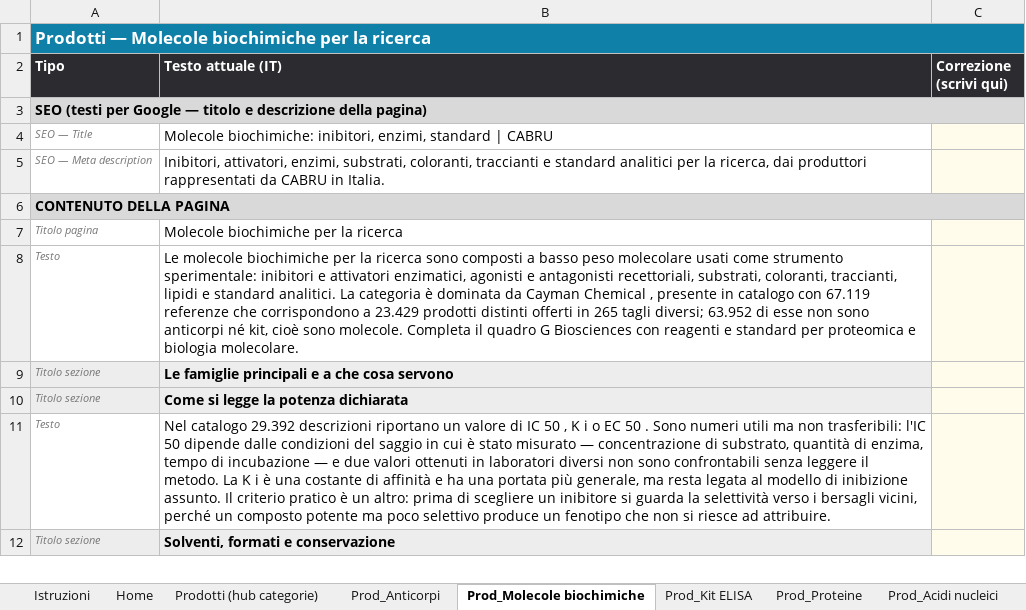
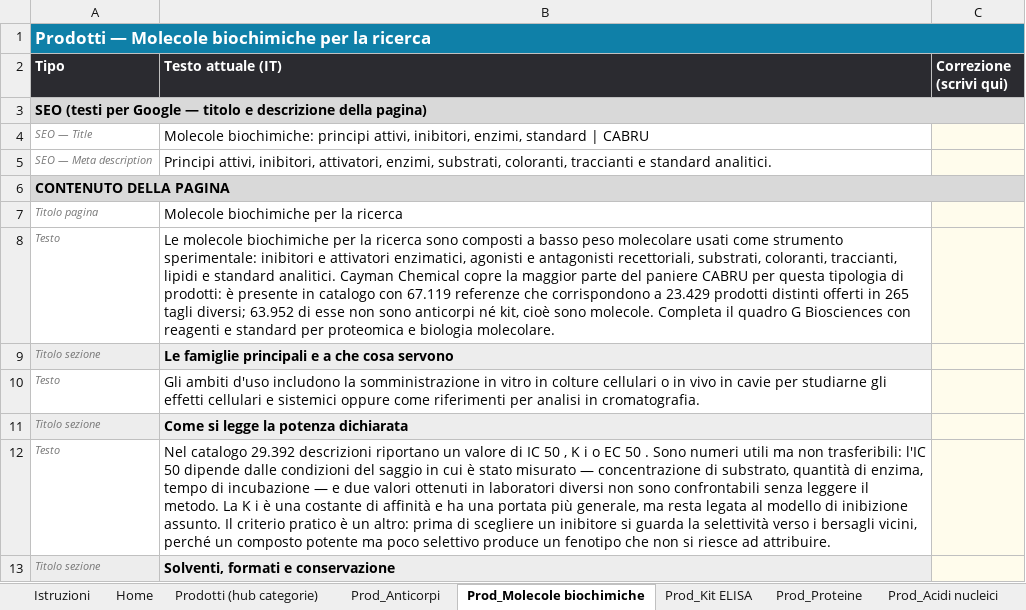
Before and after one commit to tdrdgit/cabru.it_website, an Excel workbook: _tooling/CABRU_testi_IT_da_correggere.xlsx, sheet Prod_Molecole biochimiche, drawn as a sheet; only a part is shown; values as stored, in another font and other column widths than the file's, no borders; the diff names each change by its address in the sheet, - before the commit and + after, or states it on an @@ line.

```diff
--- a/_tooling/CABRU_testi_IT_da_correggere.xlsx (sheet Prod_Molecole biochimiche)
+++ b/_tooling/CABRU_testi_IT_da_correggere.xlsx (sheet Prod_Molecole biochimiche)
-B4 (Testo attuale (IT)): Molecole biochimiche: inibitori, enzimi,…
+B4 (Testo attuale (IT)): Molecole biochimiche: principi attivi, inibitori, enzimi,…
-B5 (Testo attuale (IT)): Inibitori, attivatori, enzimi, substrati, coloranti, traccianti e standard analitici per la ricerca, dai produttori rappresentati da CABRU in Italia.
+B5 (Testo attuale (IT)): Principi attivi, inibitori, attivatori, enzimi, substrati, coloranti, traccianti e standard analitici.
-B8 (Testo attuale (IT)): …standard analitici. La categoria è dominata da Cayman Chemical , presente in…
+B8 (Testo attuale (IT)): …standard analitici. Cayman Chemical copre la maggior parte del paniere CABRU per questa tipologia di prodotti: è presente in…
+row 10: Testo | Gli ambiti d'uso includono la somministrazione in vitro in colture cellulari o in vivo in cavie per studiarne gli effetti cellulari e sistemici oppure come riferimenti per analisi in cromatografia.
```
Also changed, not shown: sheet Home, sheet Az_Cayman Chemical, sheet Prod_Anticorpi, sheet Prod_Kit ELISA, sheet Prod_Elettroforesi WB, sheet Prod_Proteine, 6 more sheets, 35 other files.
